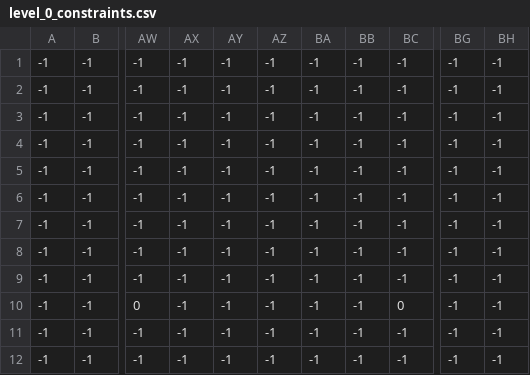
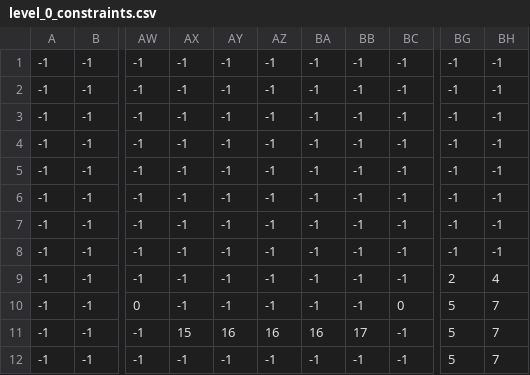
Before and after one commit to Costa-SM/ces-22-joguinho, a CSV file: levels/0/level_0_constraints.csv, drawn as a sheet; only a part is shown, gaps mark what is left out; the diff names each change by its address in the sheet, - before the commit and + after, or states it on an @@ line.

```diff
--- a/levels/0/level_0_constraints.csv
+++ b/levels/0/level_0_constraints.csv
-BG9: -1
+BG9: 2
-BH9: -1
+BH9: 4
-BG10:BG12: -1
+BG10:BG12: 5
-BH10:BH12: -1
+BH10:BH12: 7
-AX11: -1
+AX11: 15
-AY11: -1
+AY11: 16
-AZ11: -1
+AZ11: 16
-BA11: -1
+BA11: 16
-BB11: -1
+BB11: 17
```
Also changed, not shown: levels/0/level_0_terrain.csv, 24 other files.
